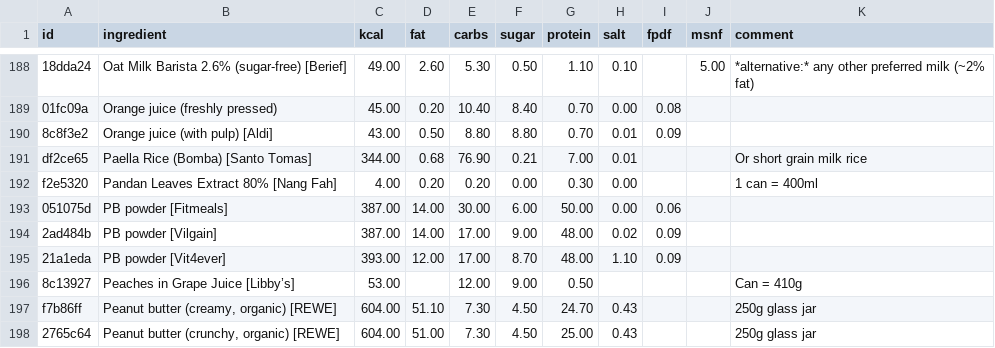
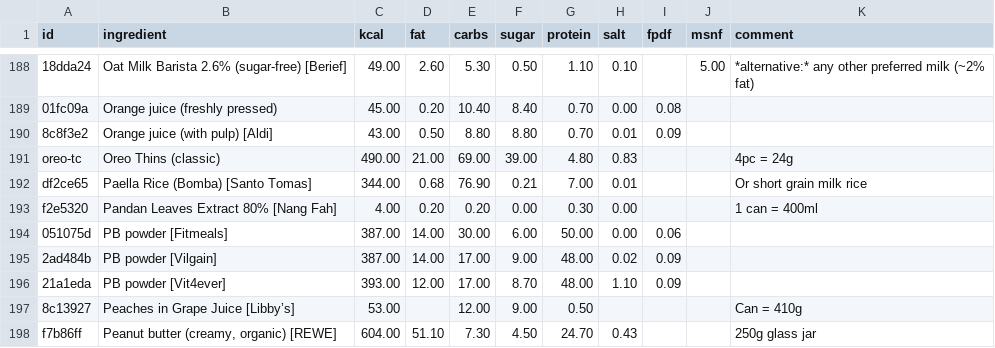
Before and after one commit to jhermann/ice-creamery, a CSV file: scripts/nutrition-db.csv, drawn as a sheet; only a part is shown, gaps mark what is left out; the shorter side is filled out with more unchanged rows; the diff names each change by its address in the sheet, - before the commit and + after, or states it on an @@ line.

```diff
--- a/scripts/nutrition-db.csv
+++ b/scripts/nutrition-db.csv
+row 191: oreo-tc | Oreo Thins (classic) | 490.00 | 21.00 | 69.00 | 39.00 | 4.80 | 0.83 |  |  | 4pc = 24g
```
Also changed, not shown: scripts/Ice-Cream-Recipes.csv, 2 other files.
